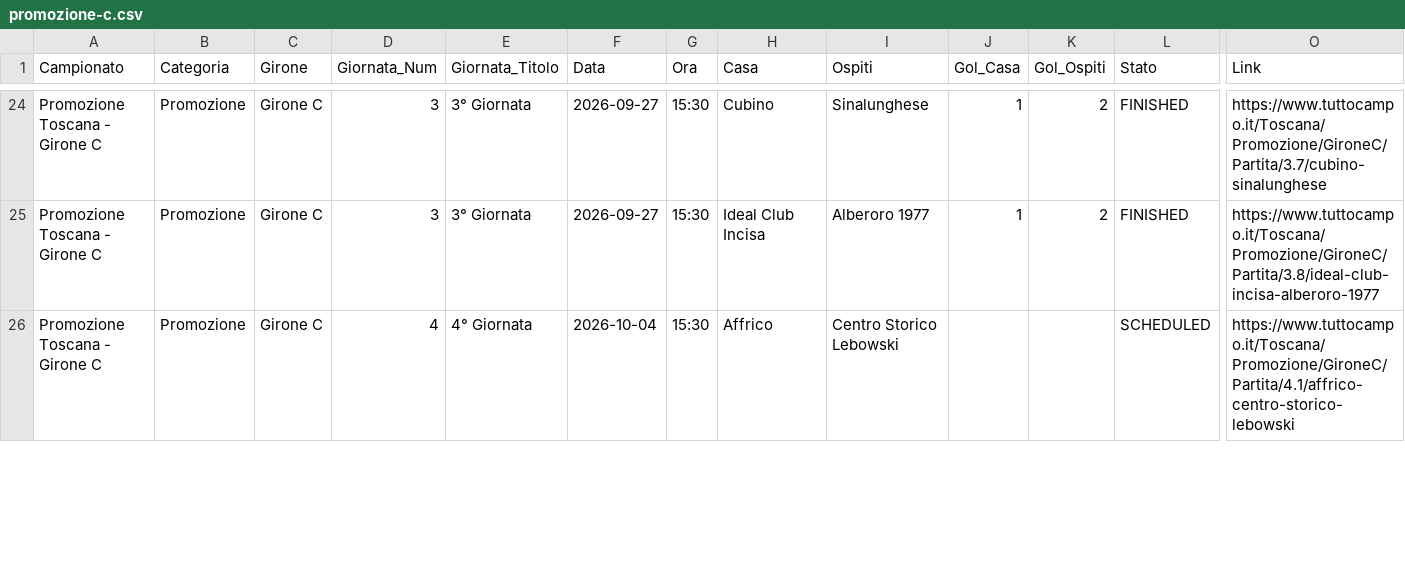
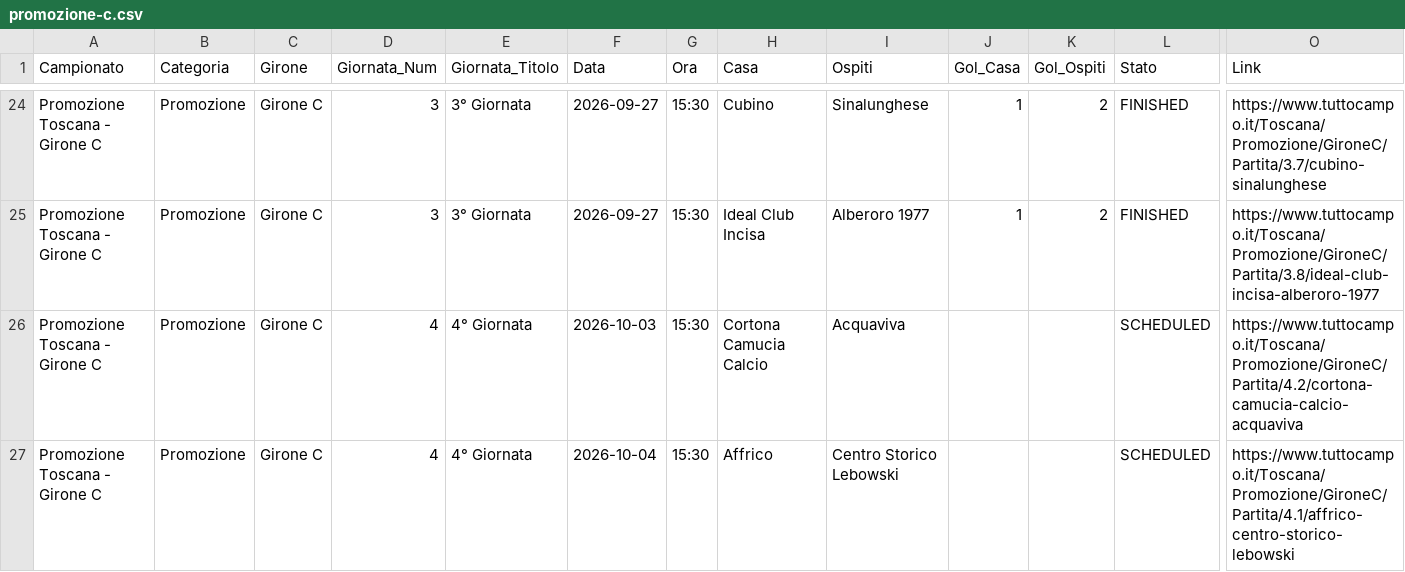
Before and after one commit to cicciocanestro/calcio-toscana-scraper, a CSV file: data/exports/promozione-c.csv, drawn as a sheet; only a part is shown, gaps mark what is left out; rows hold the shown columns only; the diff covers the shown part only; the diff names each change by its address in the sheet, - before the commit and + after, or states it on an @@ line.

Commit message:
chore(data): aggiornamento calendari e classifiche

```diff
--- a/data/exports/promozione-c.csv
+++ b/data/exports/promozione-c.csv
+row 26: Promozione Toscana - Girone C | Promozione | Girone C | 4 | 4° Giornata | 2026-10-03 | 15:30 | Cortona Camucia Calcio | Acquaviva |  |  | SCHEDULED | https://www.tuttocampo.it/Toscana/Promozione/GironeC/Partita/4.2/cortona-camucia-calcio-acquaviva
```
Also changed, not shown: 1 removed row and 4 edited cells elsewhere in this file, data/exports/seconda-i.csv, 9 other files.
